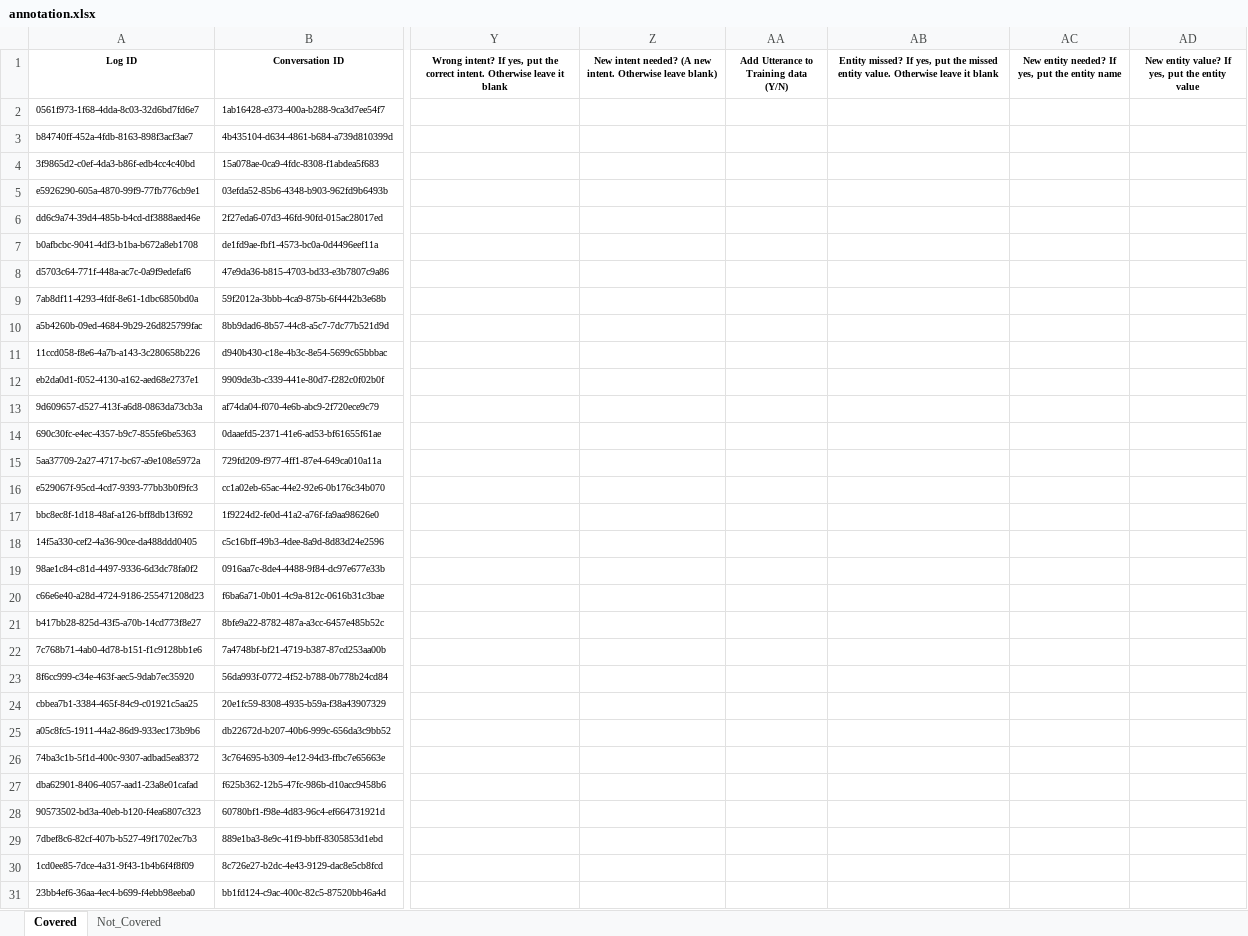
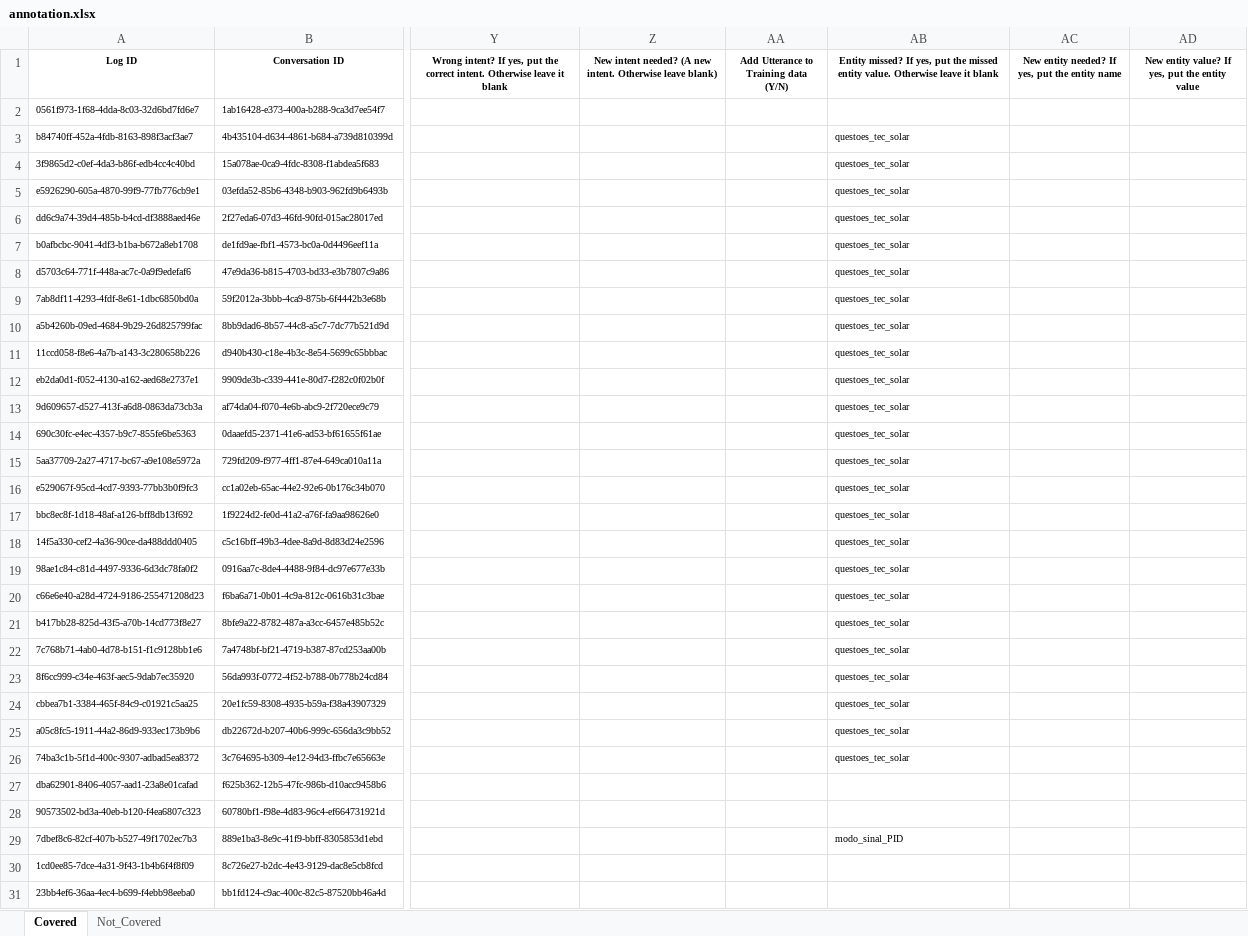
Before and after one commit to lizcmoreira/note, an Excel workbook: annotation.xlsx, sheet Covered, drawn as a sheet; only a part is shown, gaps mark what is left out; values as stored, in another font and other column widths than the file's, no borders; the diff covers the shown part only; the diff names each change by its address in the sheet, - before the commit and + after, or states it on an @@ line.

Commit message:
Add files via upload

```diff
--- a/annotation.xlsx (sheet Covered)
+++ b/annotation.xlsx (sheet Covered)
-AB3:AB26: (empty)
+AB3:AB26: questoes_tec_solar
-AB29: (empty)
+AB29: modo_sinal_PID
```
Also changed, not shown: 23 edited cells elsewhere in this sheet.
